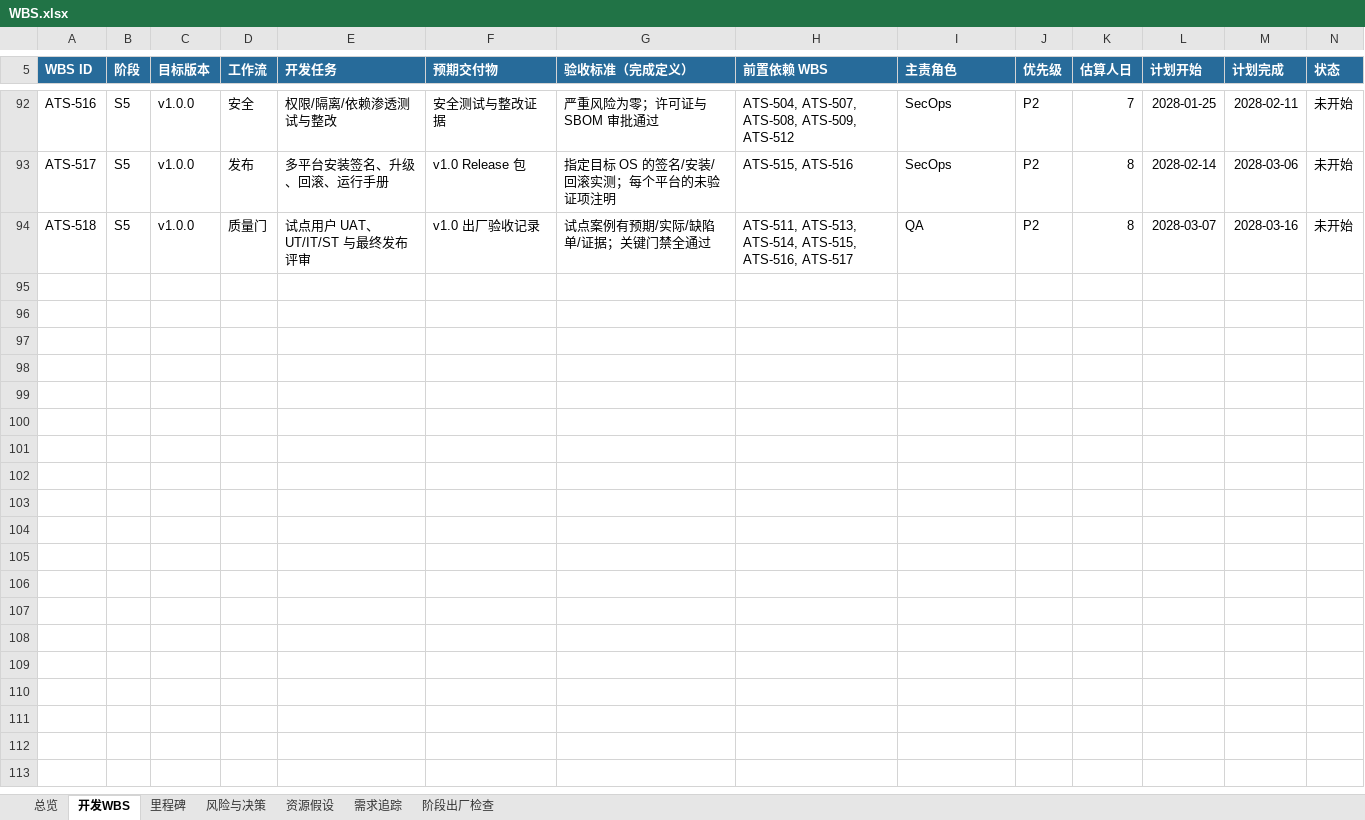
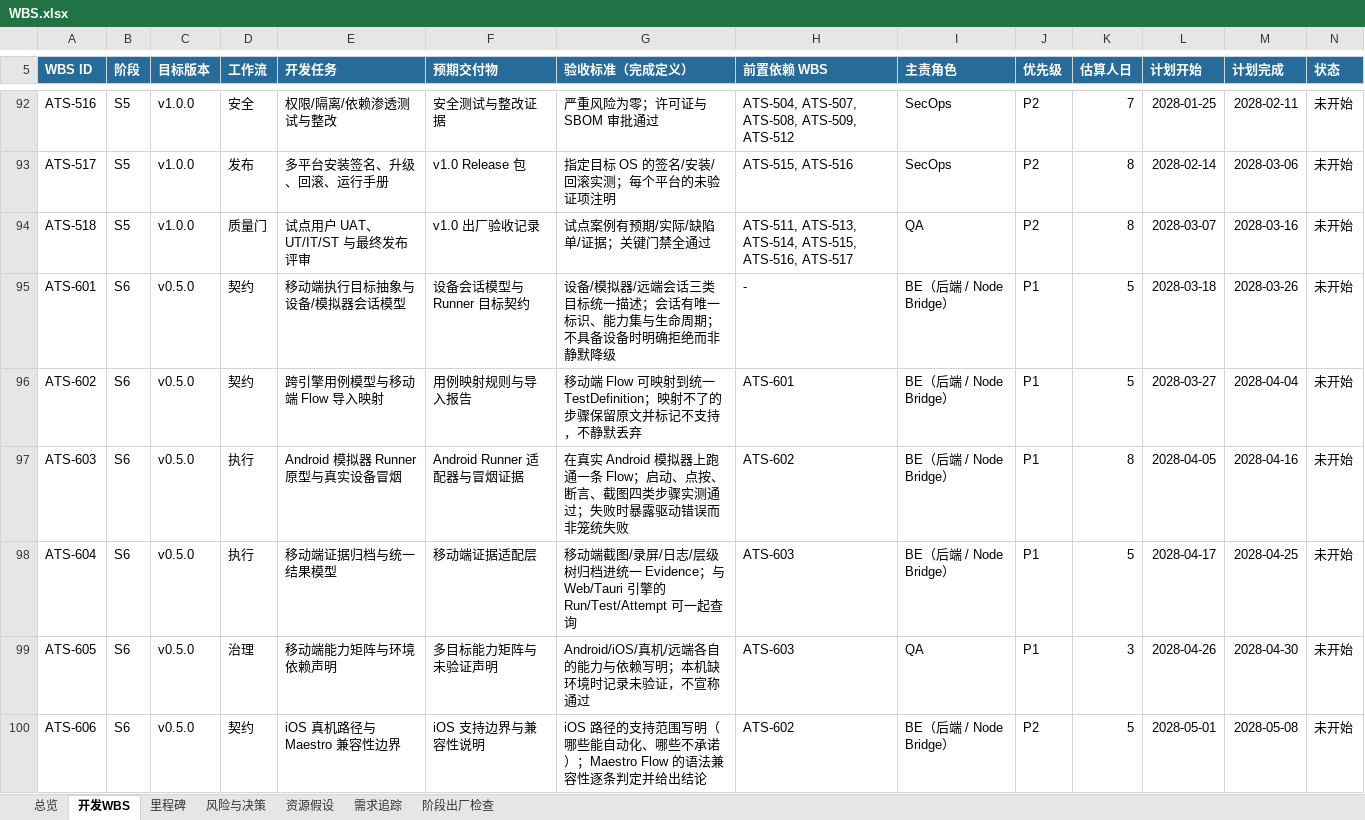
Before and after one commit to UlyssesLeoLee/ICHOR, an Excel workbook: docs/WBS.xlsx, sheet 开发WBS, drawn as a sheet; only a part is shown, gaps mark what is left out; values as stored, in another font and other column widths than the file's, no borders; conditional formats not drawn; rows hold the shown columns only; the diff names each change by its address in the sheet, - before the commit and + after, or states it on an @@ line.

Commit message:
docs(ATS-601): 把移动端（App）测试执行面纳入 WBS——S6 阶段六项 + 设计书
用户提出 Maestro Studio 的管理模式值得借鉴，平台也要能测 App。仓库内此前
**完全没有**移动端范围（docs 里的「IPA」是日本框架，不是 iOS）。

新增：
- docs/25-MOBILE-APP-TESTING.md：移动端执行面设计书（目标抽象、Flow→用例
  模型、Android Runner、证据归档、能力矩阵、iOS/Maestro 边界）。全部 DESIGNED。
- WBS 新增 S6 / v0.5.0 阶段六行（ATS-601~606），含依赖、验收标准、验证方式。
- FR-031~035、NFR-013 进 docs/02-REQUIREMENTS.md。
- 需求追踪表同步新增六行。
- 路线图新增「P1 移动端执行面」行；参考表登记 Maestro 官方文档与许可边界。

工具（tools/update_wbs_ats601.py、tools/update_wbs_ats601_rtm.py）：
二进制共享表用手术式 XML 改写，不用 openpyxl 另存（会丢条件格式扩展）；
总览 B8/B9/B10 由 sheet 推导；公式区间与条件格式/数据验证区间随新行从
N6:N94 扩到 N6:N100；两个脚本均幂等（重复执行结果字节一致）。

明确不借鉴的部分：不引入 Maestro 依赖、不承诺其 Flow 语法兼容、不做云端设备
农场（属远程执行面）。

```diff
--- a/docs/WBS.xlsx (sheet 开发WBS)
+++ b/docs/WBS.xlsx (sheet 开发WBS)
+row 95: ATS-601 | S6 | v0.5.0 | 契约 | 移动端执行目标抽象与设备/模拟器会话模型 | 设备会话模型与 Runner 目标契约 | 设备/模拟器/远端会话三类目标统一描述；会话有唯一标识、能力集与生命周期；不具备设备时明确拒绝而非静默降级 | - | BE（后端 / Node Bridge） | P1 | 5 | 2028-03-18 | 2028-03-26 | 未开始
+row 96: ATS-602 | S6 | v0.5.0 | 契约 | 跨引擎用例模型与移动端 Flow 导入映射 | 用例映射规则与导入报告 | 移动端 Flow 可映射到统一 TestDefinition；映射不了的步骤保留原文并标记不支持，不静默丢弃 | ATS-601 | BE（后端 / Node Bridge） | P1 | 5 | 2028-03-27 | 2028-04-04 | 未开始
+row 97: ATS-603 | S6 | v0.5.0 | 执行 | Android 模拟器 Runner 原型与真实设备冒烟 | Android Runner 适配器与冒烟证据 | 在真实 Android 模拟器上跑通一条 Flow；启动、点按、断言、截图四类步骤实测通过；失败时暴露驱动错误而非笼统失败 | ATS-602 | BE（后端 / Node Bridge） | P1 | 8 | 2028-04-05 | 2028-04-16 | 未开始
+row 98: ATS-604 | S6 | v0.5.0 | 执行 | 移动端证据归档与统一结果模型 | 移动端证据适配层 | 移动端截图/录屏/日志/层级树归档进统一 Evidence；与 Web/Tauri 引擎的 Run/Test/Attempt 可一起查询 | ATS-603 | BE（后端 / Node Bridge） | P1 | 5 | 2028-04-17 | 2028-04-25 | 未开始
+row 99: ATS-605 | S6 | v0.5.0 | 治理 | 移动端能力矩阵与环境依赖声明 | 多目标能力矩阵与未验证声明 | Android/iOS/真机/远端各自的能力与依赖写明；本机缺环境时记录未验证，不宣称通过 | ATS-603 | QA | P1 | 3 | 2028-04-26 | 2028-04-30 | 未开始
+row 100: ATS-606 | S6 | v0.5.0 | 契约 | iOS 真机路径与 Maestro 兼容性边界 | iOS 支持边界与兼容性说明 | iOS 路径的支持范围写明（哪些能自动化、哪些不承诺）；Maestro Flow 的语法兼容性逐条判定并给出结论 | ATS-602 | BE（后端 / Node Bridge） | P2 | 5 | 2028-05-01 | 2028-05-08 | 未开始
```
Also changed, not shown: sheet 需求追踪, formulas that keep their value, 7 other files.
